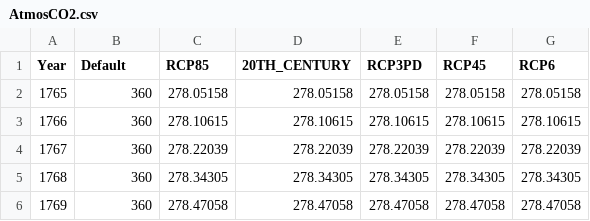
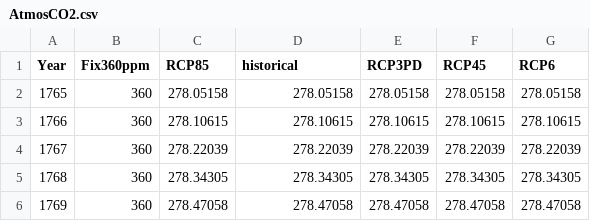
Before and after one commit to DrylandEcology/rSFSW2, a CSV file: data-raw/1_Input/treatments/LookupCO2data/AtmosCO2.csv, drawn as a sheet; only a part is shown.

Commit message:
Update handling of atmospheric CO2 datasets
- daily scenario runs use calendar dates instead of reference dates + delta years

- rename "Default" to "Fix360ppm" scenario

- atmospheric CO2 concentration datasets
--> renamed CO2 dataset from "20TH_CENTURY" to "historical" to better match the CMIP5 experiment names used in netCDF files (but note that this dataset ends in 2005 -- the end year of "historical" experiment of CMIP5)

- project description gains `tag_aCO2_ambient`: Name of atmospheric CO2-concentration dataset to be used for "ambient" conditions
--> defaults to "Fix360ppm" to replicate old behavior

--> TODO:
- distinguish between CMIP5 and CMIP6 datasets/experiments
- add CMIP6 datasets/experiments
- add observed? dataset

```diff
--- a/data-raw/1_Input/treatments/LookupCO2data/AtmosCO2.csv
+++ b/data-raw/1_Input/treatments/LookupCO2data/AtmosCO2.csv
@@ -1,2 +1,2 @@
-Year,Default,RCP85,20TH_CENTURY,RCP3PD,RCP45,RCP6
+Year,Fix360ppm,RCP85,historical,RCP3PD,RCP45,RCP6
 1765,360,278.05158,278.05158,278.05158,278.05158,278.05158
```
Also changed, not shown: 5 other files.
